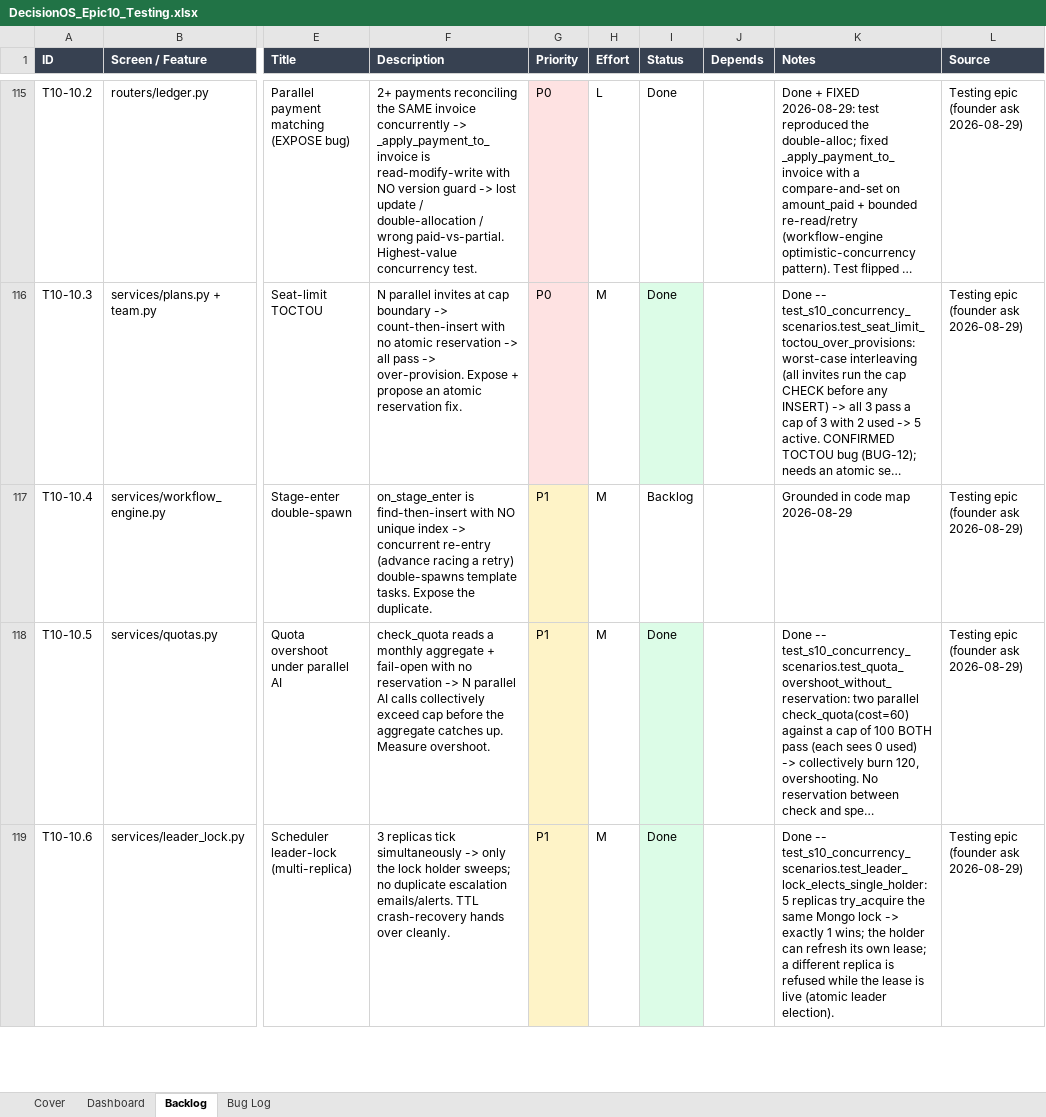
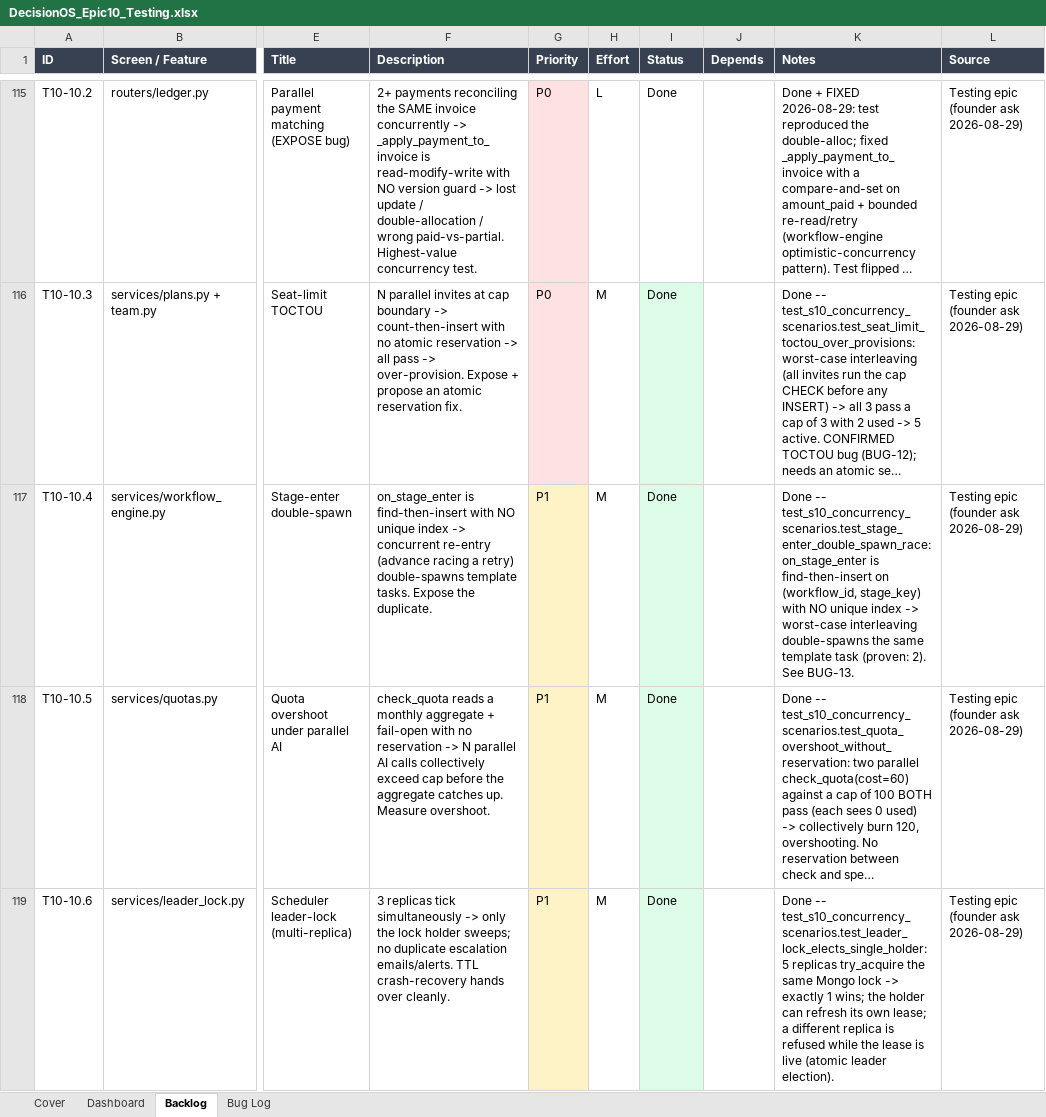
Before and after one commit to quazrelevate-god/DecisionOS, an Excel workbook: docs/DecisionOS_Epic10_Testing.xlsx, sheet Backlog, drawn as a sheet; only a part is shown, gaps mark what is left out; long unchanged cells end in …; values as stored, in another font and other column widths than the file's, no borders; the diff covers the shown part only; the diff names each change by its address in the sheet, - before the commit and + after, or states it on an @@ line.

```diff
--- a/docs/DecisionOS_Epic10_Testing.xlsx (sheet Backlog)
+++ b/docs/DecisionOS_Epic10_Testing.xlsx (sheet Backlog)
-I117 (Status): Backlog
+I117 (Status): Done
-I117 fill: none
+I117 fill: #DCFCE7
-K117 (Notes): Grounded in code map 2026-08-29
+K117 (Notes): Done -- test_s10_concurrency_scenarios.test_stage_enter_double_spawn_race: on_stage_enter is find-then-insert on (workflow_id, stage_key) with NO unique index -> worst-case interleaving double-spawns the same template task (proven: 2). See BUG-13.
```
Also changed, not shown: 2 edited cells and cell formats elsewhere in this sheet, sheet Bug Log, 2 other files.
